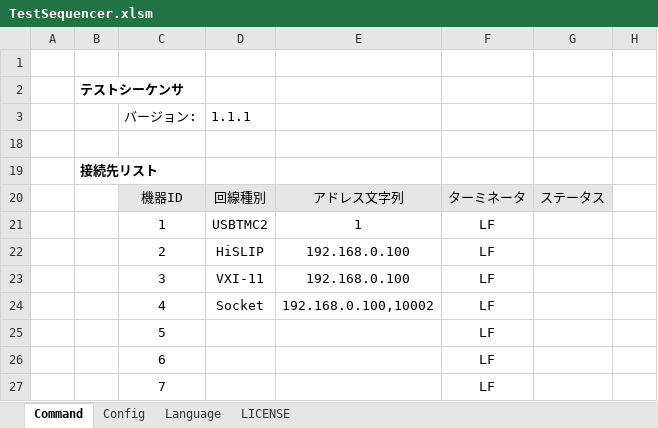
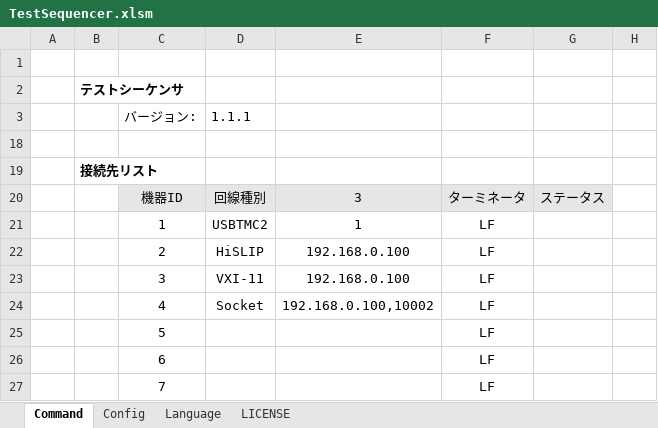
Before and after one commit to MitakaMakers/TestSequencer, an Excel workbook: bin/TestSequencer.xlsm, sheet Command, drawn as a sheet; only a part is shown; values as stored, in another font and other column widths than the file's, no borders; charts and pictures not drawn; the diff names each change by its address in the sheet, - before the commit and + after, or states it on an @@ line.

```diff
--- a/bin/TestSequencer.xlsm (sheet Command)
+++ b/bin/TestSequencer.xlsm (sheet Command)
-E20: アドレス文字列
+E20: 3
```
Also changed, not shown: 3 other files.
